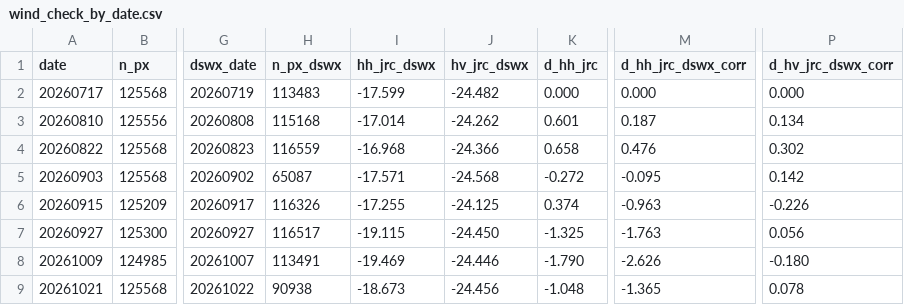
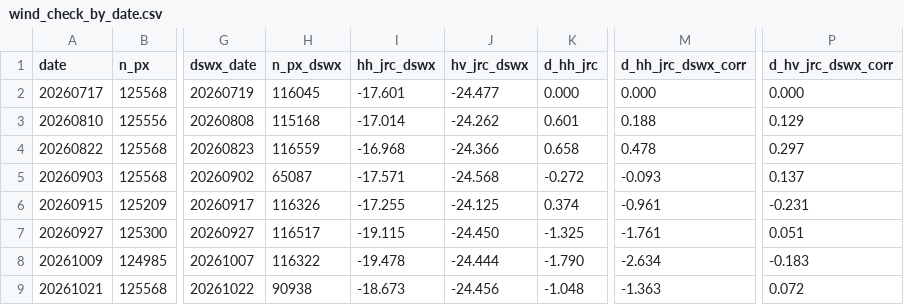
Before and after one commit to jpsicilia/spaceapps-2026, a CSV file: outputs/tables/wind_check_by_date.csv, drawn as a sheet; only a part is shown, gaps mark what is left out; the diff names each change by its address in the sheet, - before the commit and + after, or states it on an @@ line.

```diff
--- a/outputs/tables/wind_check_by_date.csv
+++ b/outputs/tables/wind_check_by_date.csv
-H2 (n_px_dswx): 113483
+H2 (n_px_dswx): 116045
-I2 (hh_jrc_dswx): -17.599
+I2 (hh_jrc_dswx): -17.601
-J2 (hv_jrc_dswx): -24.482
+J2 (hv_jrc_dswx): -24.477
-M3 (d_hh_jrc_dswx_corr): 0.187
+M3 (d_hh_jrc_dswx_corr): 0.188
-P3 (d_hv_jrc_dswx_corr): 0.134
+P3 (d_hv_jrc_dswx_corr): 0.129
-M4 (d_hh_jrc_dswx_corr): 0.476
+M4 (d_hh_jrc_dswx_corr): 0.478
-P4 (d_hv_jrc_dswx_corr): 0.302
+P4 (d_hv_jrc_dswx_corr): 0.297
-M5 (d_hh_jrc_dswx_corr): -0.095
+M5 (d_hh_jrc_dswx_corr): -0.093
-P5 (d_hv_jrc_dswx_corr): 0.142
+P5 (d_hv_jrc_dswx_corr): 0.137
-M6 (d_hh_jrc_dswx_corr): -0.963
+M6 (d_hh_jrc_dswx_corr): -0.961
-P6 (d_hv_jrc_dswx_corr): -0.226
+P6 (d_hv_jrc_dswx_corr): -0.231
-M7 (d_hh_jrc_dswx_corr): -1.763
+M7 (d_hh_jrc_dswx_corr): -1.761
-P7 (d_hv_jrc_dswx_corr): 0.056
+P7 (d_hv_jrc_dswx_corr): 0.051
-H8 (n_px_dswx): 113491
+H8 (n_px_dswx): 116322
-I8 (hh_jrc_dswx): -19.469
+I8 (hh_jrc_dswx): -19.478
-J8 (hv_jrc_dswx): -24.446
+J8 (hv_jrc_dswx): -24.444
-M8 (d_hh_jrc_dswx_corr): -2.626
+M8 (d_hh_jrc_dswx_corr): -2.634
-P8 (d_hv_jrc_dswx_corr): -0.180
+P8 (d_hv_jrc_dswx_corr): -0.183
-M9 (d_hh_jrc_dswx_corr): -1.365
+M9 (d_hh_jrc_dswx_corr): -1.363
-P9 (d_hv_jrc_dswx_corr): 0.078
+P9 (d_hv_jrc_dswx_corr): 0.072
```
Also changed, not shown: outputs/tables/wind_check.csv, 3 other files.
